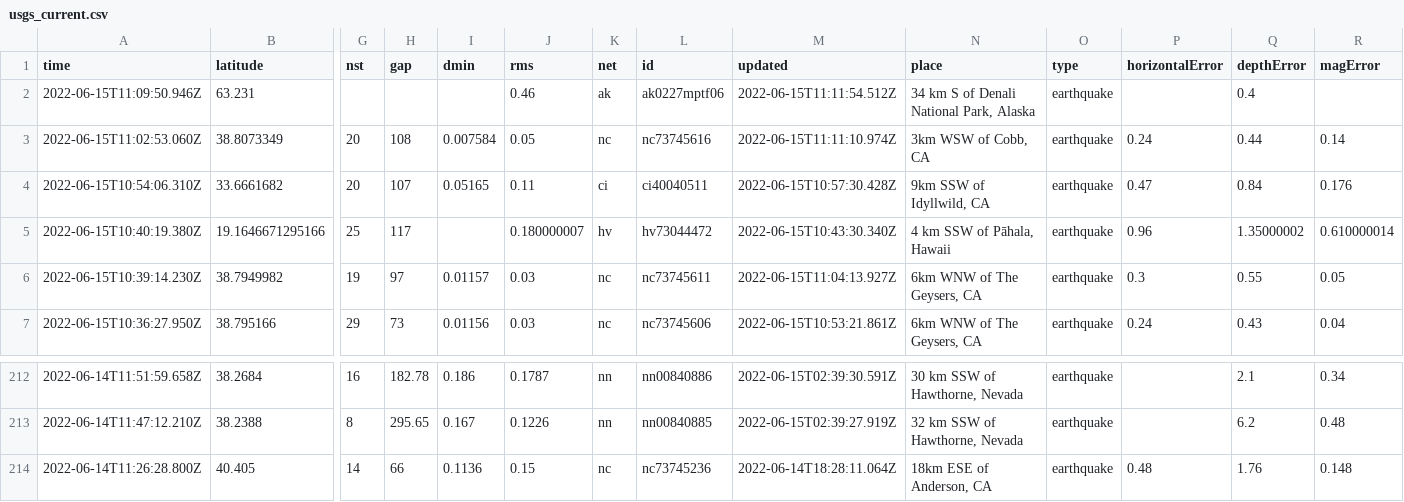
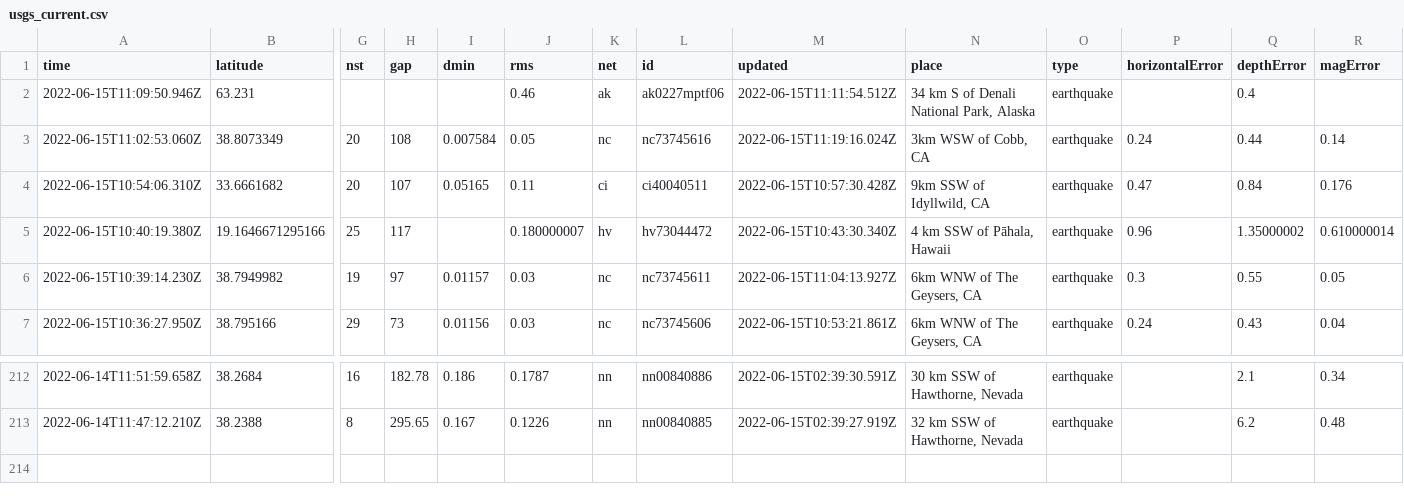
Before and after one commit to kmadden71/my-data-robot, a CSV file: usgs_current.csv, drawn as a sheet; only a part is shown, gaps mark what is left out; rows hold the shown columns only; the diff names each change by its address in the sheet, - before the commit and + after, or states it on an @@ line.

```diff
--- a/usgs_current.csv
+++ b/usgs_current.csv
-M3 (updated): 2022-06-15T11:11:10.974Z
+M3 (updated): 2022-06-15T11:19:16.024Z
-row 214: 2022-06-14T11:26:28.800Z | 40.405 | 14 | 66 | 0.1136 | 0.15 | nc | nc73745236 | 2022-06-14T18:28:11.064Z | 18km ESE of Anderson, CA | earthquake | 0.48 | 1.76 | 0.148
```
